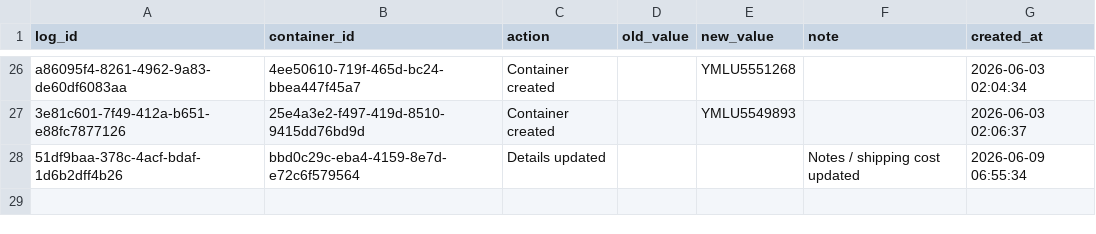
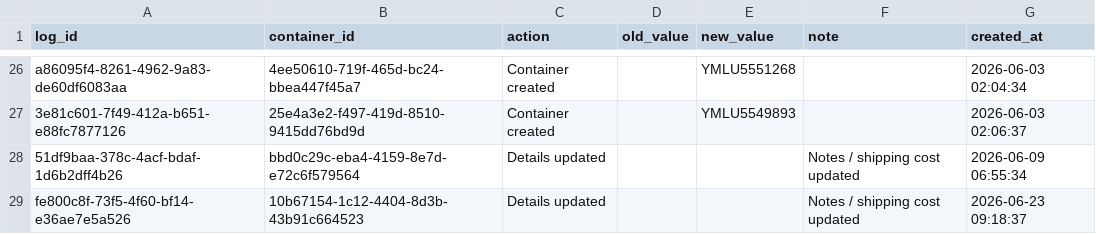
Before and after one commit to Pdvgpc/Container-Tracker-GPC, a CSV file: data/container_logs.csv, drawn as a sheet; only a part is shown, gaps mark what is left out; the diff names each change by its address in the sheet, - before the commit and + after, or states it on an @@ line.

Commit message:
Update container logs

```diff
--- a/data/container_logs.csv
+++ b/data/container_logs.csv
+row 29: fe800c8f-73f5-4f60-bf14-e36ae7e5a526 | 10b67154-1c12-4404-8d3b-43b91c664523 | Details updated |  |  | Notes / shipping cost updated | 2026-06-23 09:18:37
```
